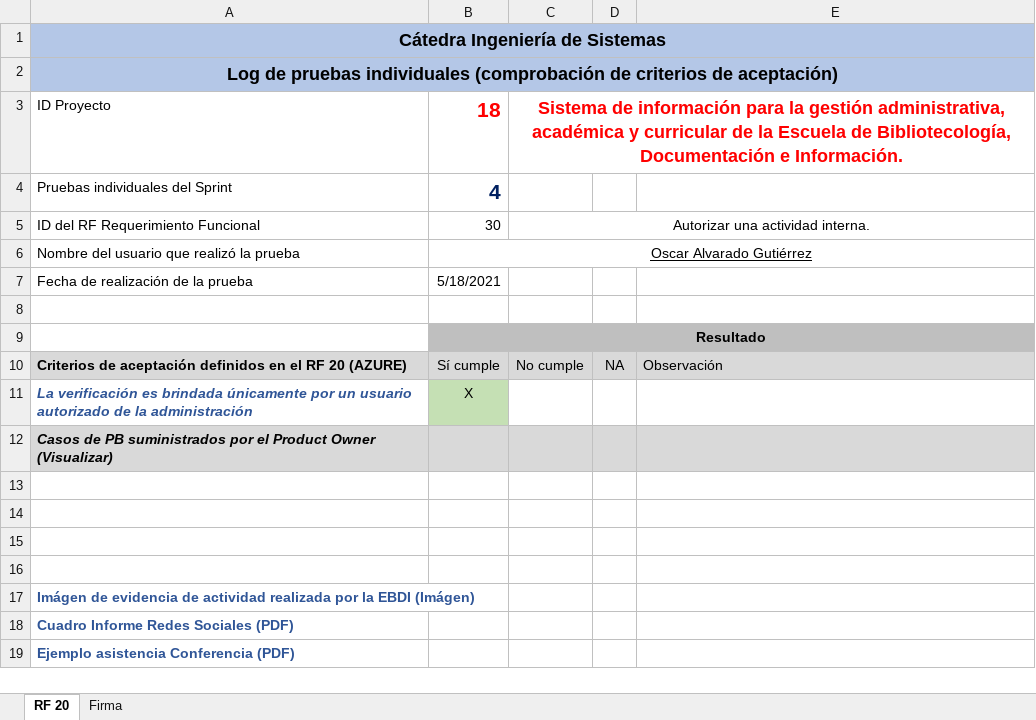
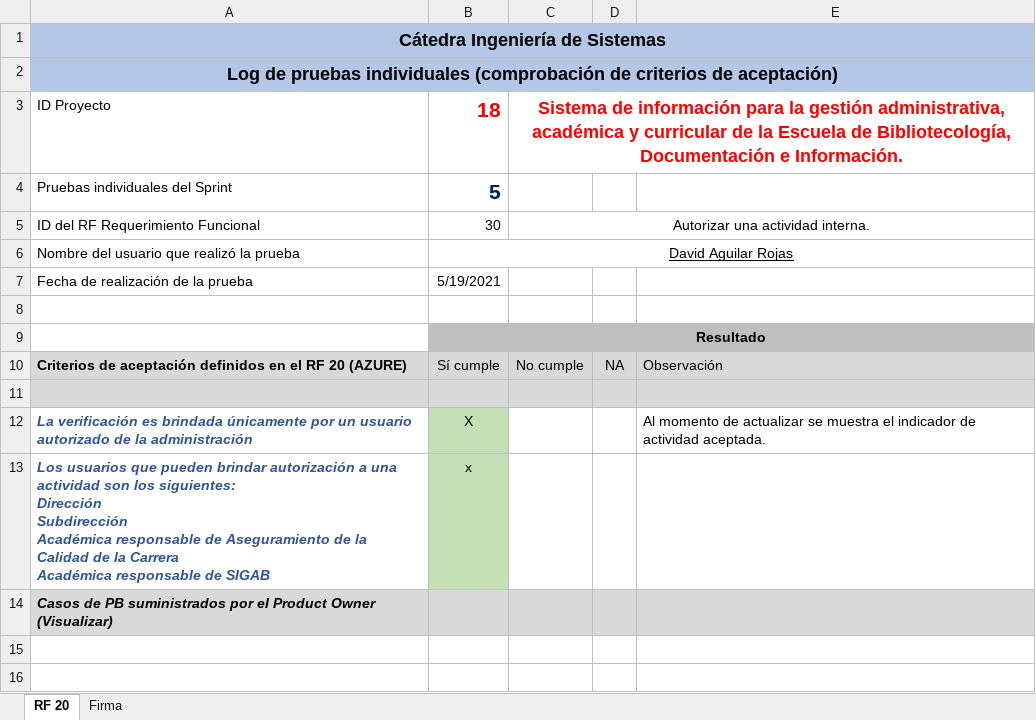
Before and after one commit to foviedog/SIGAB, an Excel workbook: Sprint#5/pruebas individuales David/Log pruebas individuales RF-23.xlsx, sheet RF 20, drawn as a sheet; only a part is shown; the shorter side is filled out with more unchanged rows; values as stored, in another font and other column widths than the file's, no borders; addresses are those after the commit; ↵ is a line break in a cell; the diff names each change by its address in the sheet, - before the commit and + after, or states it on an @@ line.

```diff
--- a/Sprint#5/pruebas individuales David/Log pruebas individuales RF-23.xlsx (sheet RF 20)
+++ b/Sprint#5/pruebas individuales David/Log pruebas individuales RF-23.xlsx (sheet RF 20)
-B4: 4
+B4: 5
-B6: Oscar Alvarado Gutiérrez
+B6: David Aguilar Rojas
-B7: 5/18/2021
+B7: 5/19/2021
+row 11: (empty)
-E12: (empty)
+E12: Al momento de actualizar se muestra el indicador de actividad aceptada.
+row 13: Los usuarios que pueden brindar autorización a una actividad son los siguientes: ↵ Dirección ↵ Subdirección ↵ Académica responsable de Aseguramiento de la Calidad de la Carrera ↵ Académica responsable de SIGAB | x
```
Also changed, not shown: charts or pictures, Sprint#5/pruebas individuales David/Log_pruebas_individuales_RF-45.xlsx, Sprint#5/pruebas individuales David/Log_pruebas_individuales_RF-46.xlsx, 6 other files.
